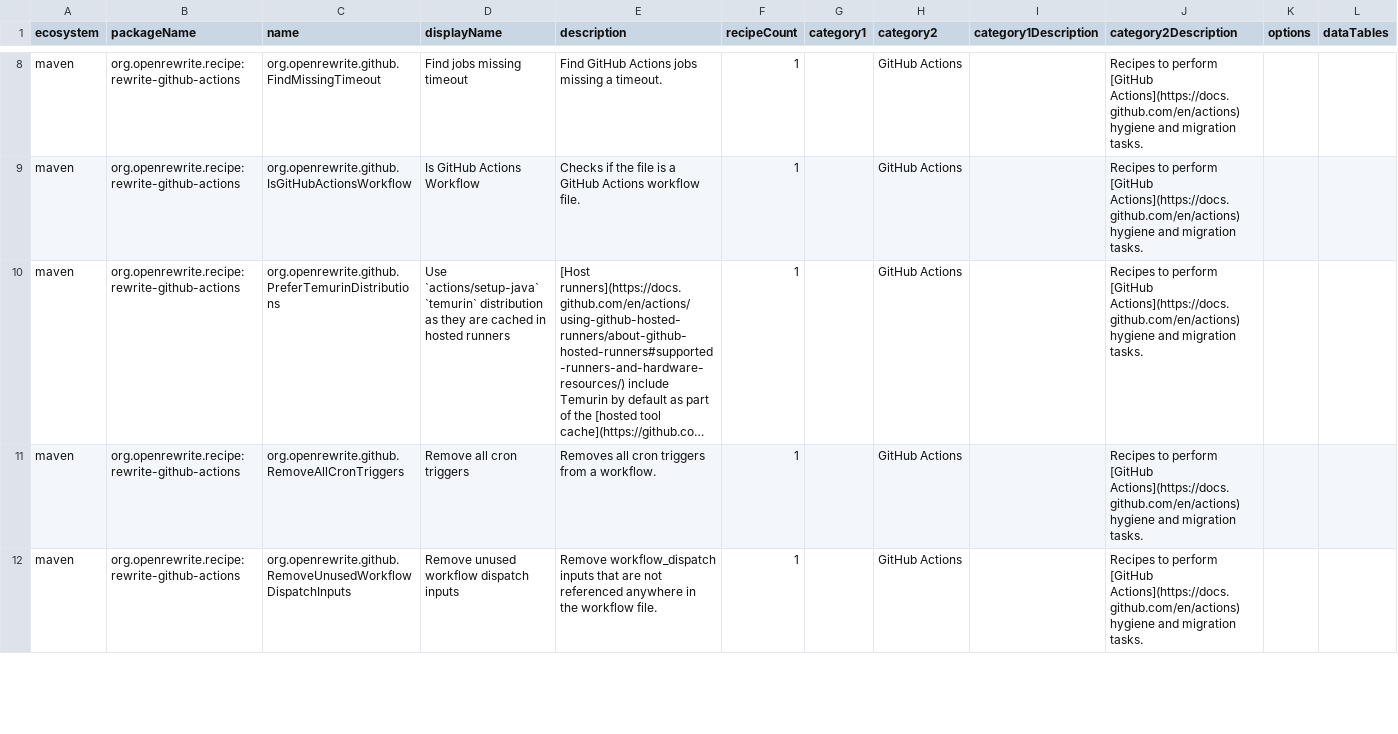
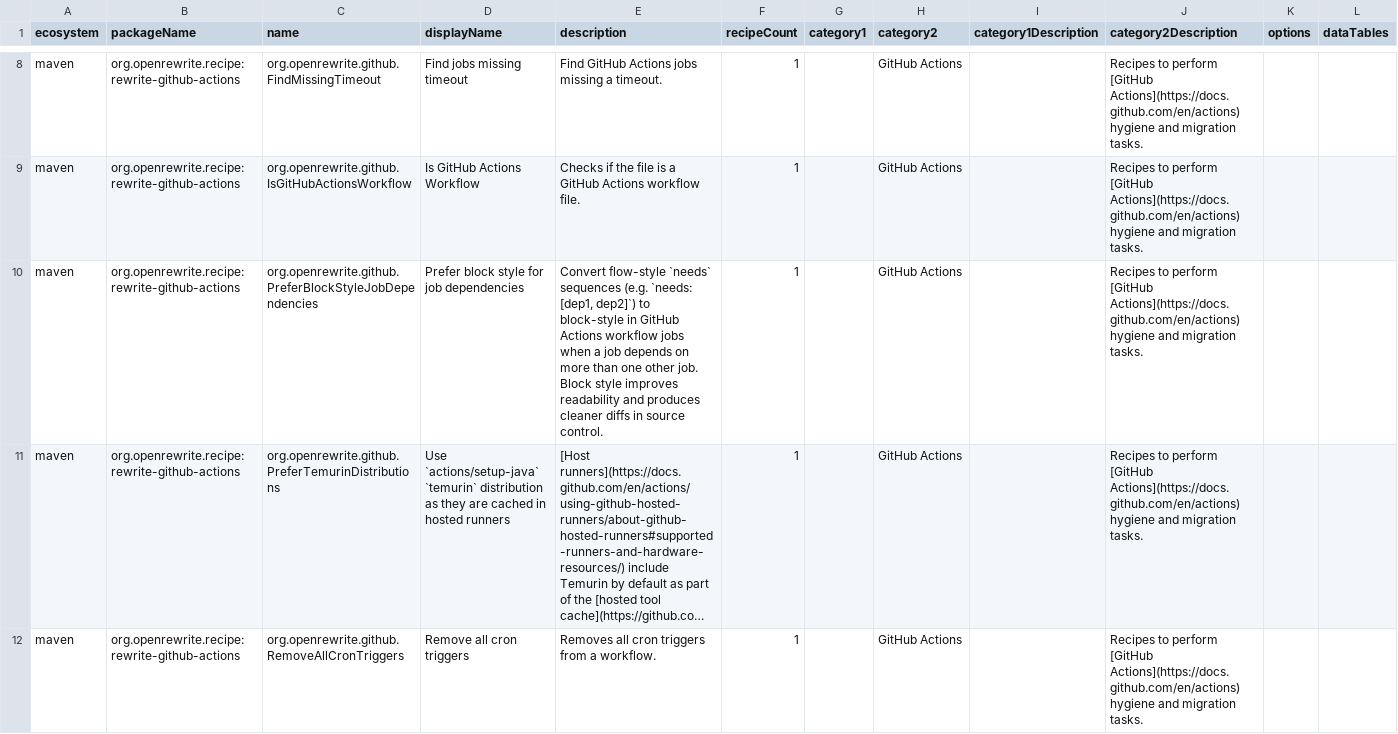
Before and after one commit to openrewrite/rewrite-github-actions, a CSV file: src/main/resources/META-INF/rewrite/recipes.csv, drawn as a sheet; only a part is shown, gaps mark what is left out; the shorter side is filled out with more unchanged rows; long unchanged cells end in …; the diff names each change by its address in the sheet, - before the commit and + after, or states it on an @@ line.

Commit message:
Add PreferBlockStyleJobDependencies recipe (#176)
* Add PreferBlockStyleJobDependencies recipe (#129)

Convert flow-style `needs` sequences to block-style in GitHub Actions
workflows when a job depends on more than one other job.

* Use ListUtils.map instead of stream()

```diff
--- a/src/main/resources/META-INF/rewrite/recipes.csv
+++ b/src/main/resources/META-INF/rewrite/recipes.csv
+row 10: maven | org.openrewrite.recipe:rewrite-github-actions | org.openrewrite.github.PreferBlockStyleJobDependencies | Prefer block style for job dependencies | Convert flow-style `needs` sequences (e.g. `needs: [dep1, dep2]`) to block-style in GitHub Actions workflow jobs when a job depends on more than one other job. Block style improves readability and produces cleaner diffs in source control. | 1 |  | GitHub Actions |  | Recipes to perform [GitHub Actions](https://docs.github.com/en/actions) hygiene and migration tasks.
```
Also changed, not shown: 2 other files.
